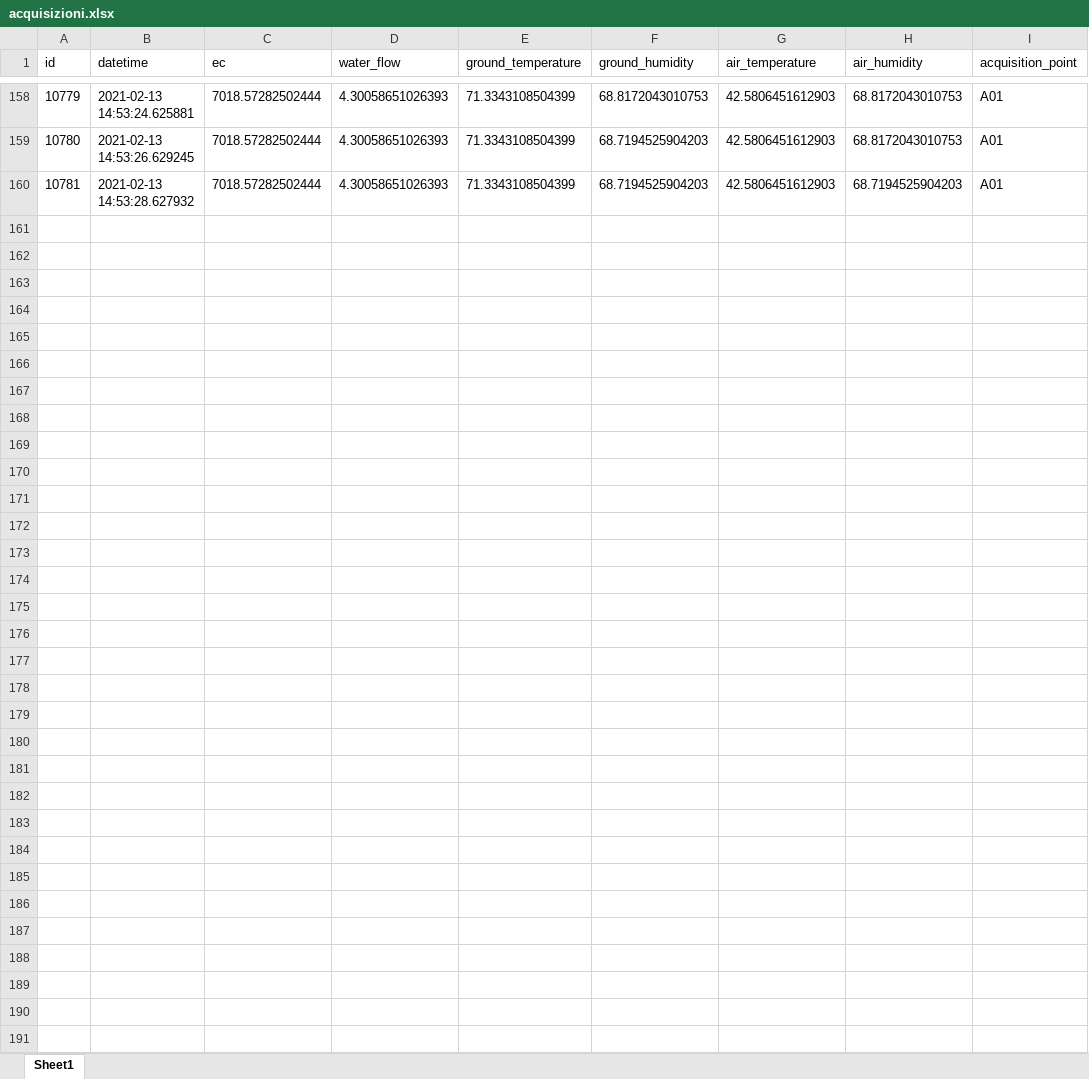
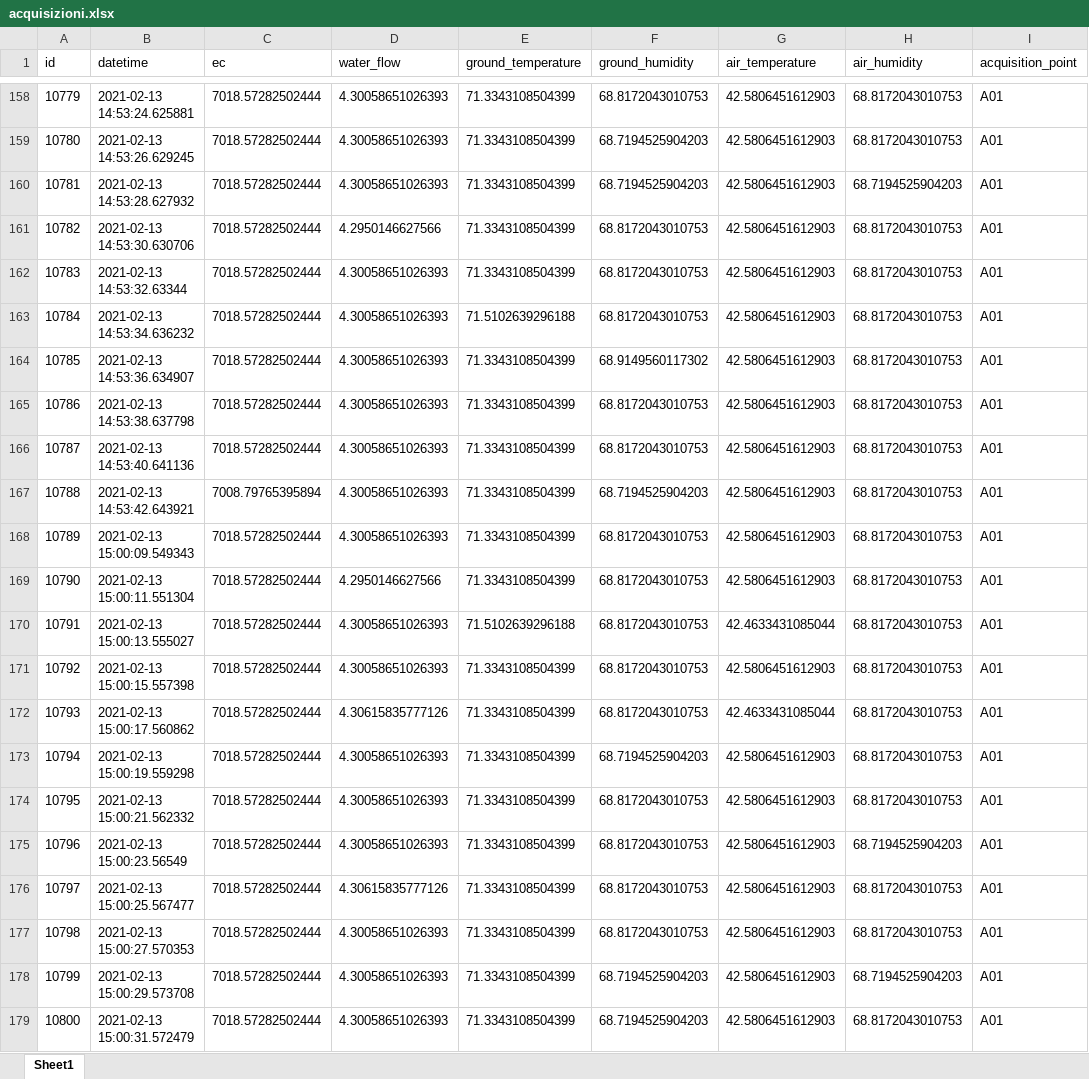
Before and after one commit to rslissa/SerraSmart, an Excel workbook: bridge/database/export/acquisizioni.xlsx, sheet Sheet1, drawn as a sheet; only a part is shown, gaps mark what is left out; values as stored, in another font and other column widths than the file's, no borders; the diff covers the shown part only; the diff names each change by its address in the sheet, - before the commit and + after, or states it on an @@ line.

```diff
--- a/bridge/database/export/acquisizioni.xlsx (sheet Sheet1)
+++ b/bridge/database/export/acquisizioni.xlsx (sheet Sheet1)
+row 161: 10782 | 2021-02-13 14:53:30.630706 | 7018.57282502444 | 4.2950146627566 | 71.3343108504399 | 68.8172043010753 | 42.5806451612903 | 68.8172043010753 | A01
+row 162: 10783 | 2021-02-13 14:53:32.63344 | 7018.57282502444 | 4.30058651026393 | 71.3343108504399 | 68.8172043010753 | 42.5806451612903 | 68.8172043010753 | A01
+row 163: 10784 | 2021-02-13 14:53:34.636232 | 7018.57282502444 | 4.30058651026393 | 71.5102639296188 | 68.8172043010753 | 42.5806451612903 | 68.8172043010753 | A01
+row 164: 10785 | 2021-02-13 14:53:36.634907 | 7018.57282502444 | 4.30058651026393 | 71.3343108504399 | 68.9149560117302 | 42.5806451612903 | 68.8172043010753 | A01
+row 165: 10786 | 2021-02-13 14:53:38.637798 | 7018.57282502444 | 4.30058651026393 | 71.3343108504399 | 68.8172043010753 | 42.5806451612903 | 68.8172043010753 | A01
+row 166: 10787 | 2021-02-13 14:53:40.641136 | 7018.57282502444 | 4.30058651026393 | 71.3343108504399 | 68.8172043010753 | 42.5806451612903 | 68.8172043010753 | A01
+row 167: 10788 | 2021-02-13 14:53:42.643921 | 7008.79765395894 | 4.30058651026393 | 71.3343108504399 | 68.7194525904203 | 42.5806451612903 | 68.8172043010753 | A01
+row 168: 10789 | 2021-02-13 15:00:09.549343 | 7018.57282502444 | 4.30058651026393 | 71.3343108504399 | 68.8172043010753 | 42.5806451612903 | 68.8172043010753 | A01
+row 169: 10790 | 2021-02-13 15:00:11.551304 | 7018.57282502444 | 4.2950146627566 | 71.3343108504399 | 68.8172043010753 | 42.5806451612903 | 68.8172043010753 | A01
+row 170: 10791 | 2021-02-13 15:00:13.555027 | 7018.57282502444 | 4.30058651026393 | 71.5102639296188 | 68.8172043010753 | 42.4633431085044 | 68.8172043010753 | A01
+row 171: 10792 | 2021-02-13 15:00:15.557398 | 7018.57282502444 | 4.30058651026393 | 71.3343108504399 | 68.8172043010753 | 42.5806451612903 | 68.8172043010753 | A01
+row 172: 10793 | 2021-02-13 15:00:17.560862 | 7018.57282502444 | 4.30615835777126 | 71.3343108504399 | 68.8172043010753 | 42.4633431085044 | 68.8172043010753 | A01
+row 173: 10794 | 2021-02-13 15:00:19.559298 | 7018.57282502444 | 4.30058651026393 | 71.3343108504399 | 68.7194525904203 | 42.5806451612903 | 68.8172043010753 | A01
+row 174: 10795 | 2021-02-13 15:00:21.562332 | 7018.57282502444 | 4.30058651026393 | 71.3343108504399 | 68.8172043010753 | 42.5806451612903 | 68.8172043010753 | A01
+row 175: 10796 | 2021-02-13 15:00:23.56549 | 7018.57282502444 | 4.30058651026393 | 71.3343108504399 | 68.8172043010753 | 42.5806451612903 | 68.7194525904203 | A01
+row 176: 10797 | 2021-02-13 15:00:25.567477 | 7018.57282502444 | 4.30615835777126 | 71.3343108504399 | 68.8172043010753 | 42.5806451612903 | 68.8172043010753 | A01
+row 177: 10798 | 2021-02-13 15:00:27.570353 | 7018.57282502444 | 4.30058651026393 | 71.3343108504399 | 68.8172043010753 | 42.5806451612903 | 68.8172043010753 | A01
+row 178: 10799 | 2021-02-13 15:00:29.573708 | 7018.57282502444 | 4.30058651026393 | 71.3343108504399 | 68.7194525904203 | 42.5806451612903 | 68.7194525904203 | A01
+row 179: 10800 | 2021-02-13 15:00:31.572479 | 7018.57282502444 | 4.30058651026393 | 71.3343108504399 | 68.7194525904203 | 42.5806451612903 | 68.8172043010753 | A01
```
Also changed, not shown: 41 added rows elsewhere in this sheet, bridge/database/export/punti_raccolta.xlsx, 2 other files.
